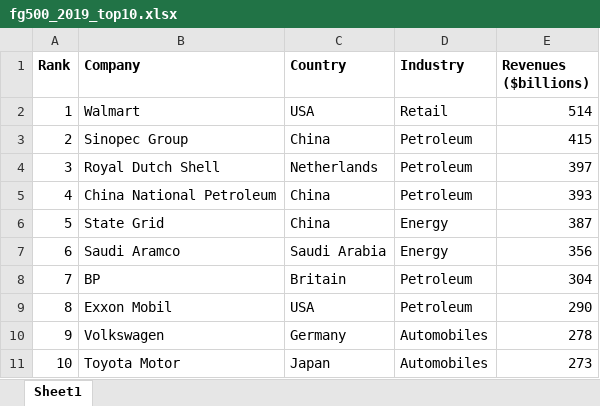
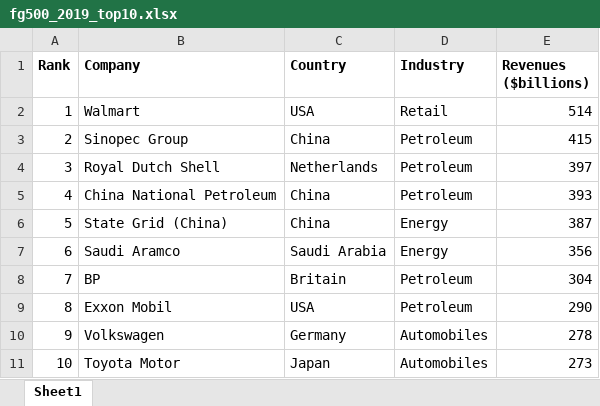
Before and after one commit to mpoudyal/fg500vsgdp, an Excel workbook: data/fg500_2019_top10.xlsx, sheet Sheet1, drawn as a sheet; values as stored, in another font and other column widths than the file's, no borders; the diff names each change by its address in the sheet, - before the commit and + after, or states it on an @@ line.

```diff
--- a/data/fg500_2019_top10.xlsx (sheet Sheet1)
+++ b/data/fg500_2019_top10.xlsx (sheet Sheet1)
-B6 (Company): State Grid
+B6 (Company): State Grid (China)
```
Also changed, not shown: 4 other files.
